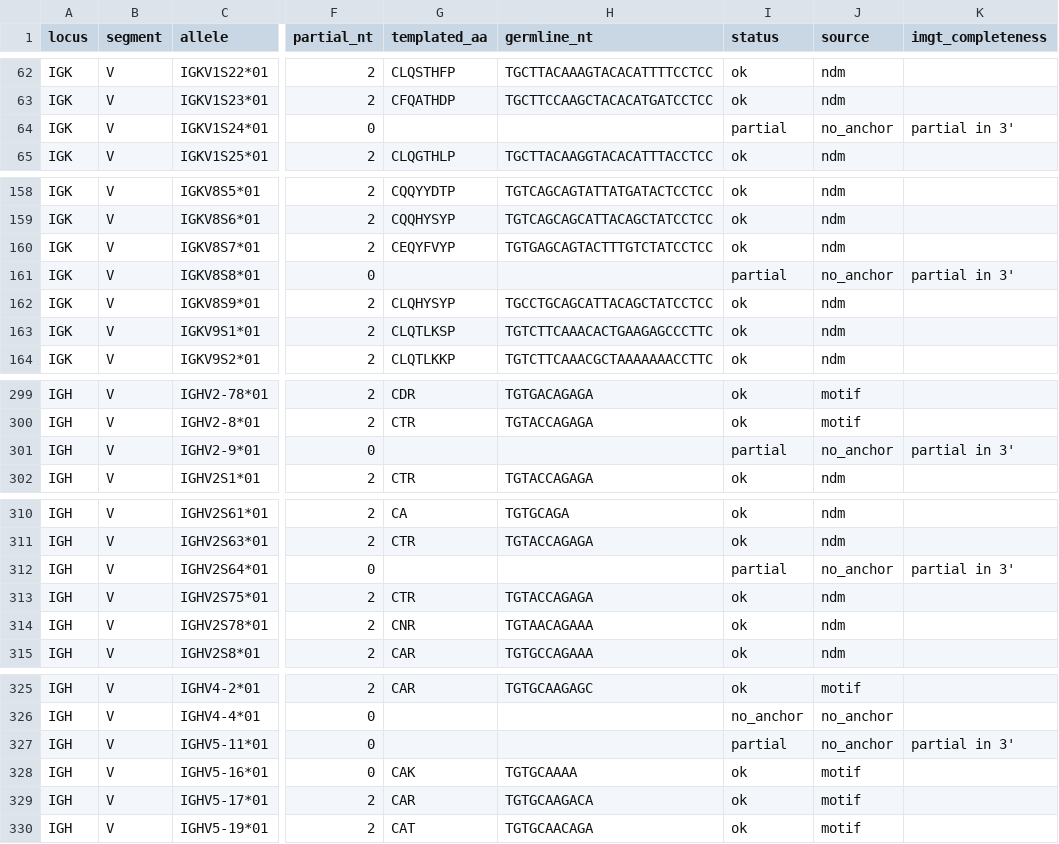
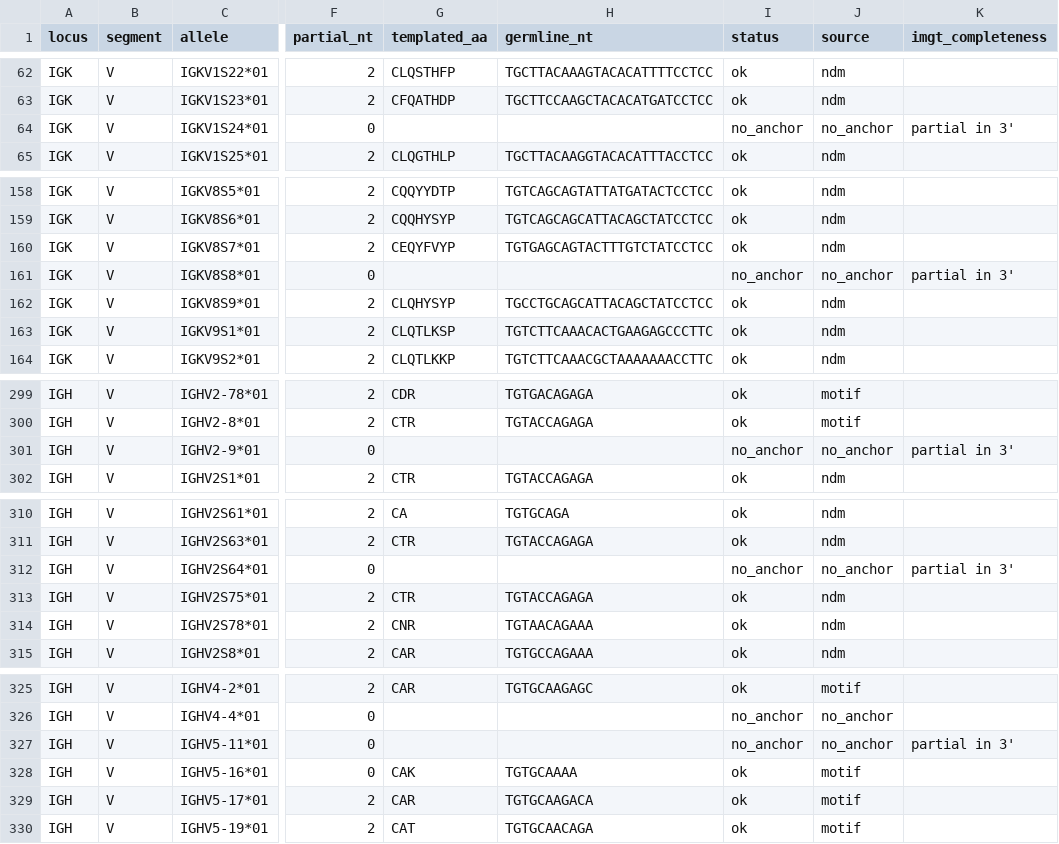
Before and after one commit to antigenomics/arda, a TSV file: database/vdj/rat/cdr3_anchors.tsv, drawn as a sheet; only a part is shown, gaps mark what is left out; the diff names each change by its address in the sheet, - before the commit and + after, or states it on an @@ line.

```diff
--- a/database/vdj/rat/cdr3_anchors.tsv
+++ b/database/vdj/rat/cdr3_anchors.tsv
-I64 (status): partial
+I64 (status): no_anchor
-I161 (status): partial
+I161 (status): no_anchor
-I301 (status): partial
+I301 (status): no_anchor
-I312 (status): partial
+I312 (status): no_anchor
-I327 (status): partial
+I327 (status): no_anchor
```
Also changed, not shown: database/vdj/human/cdr3_anchors.tsv, database/vdj/mouse/cdr3_anchors.tsv, 4 other files.
